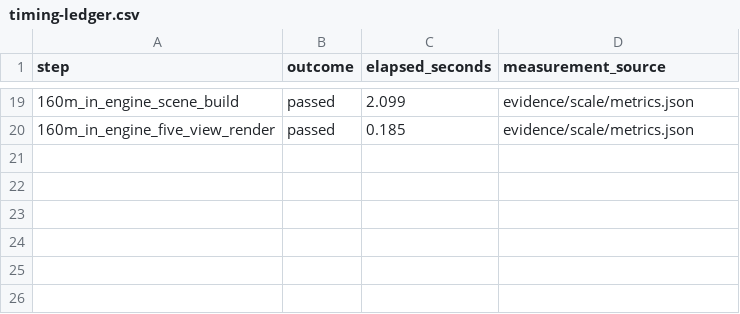
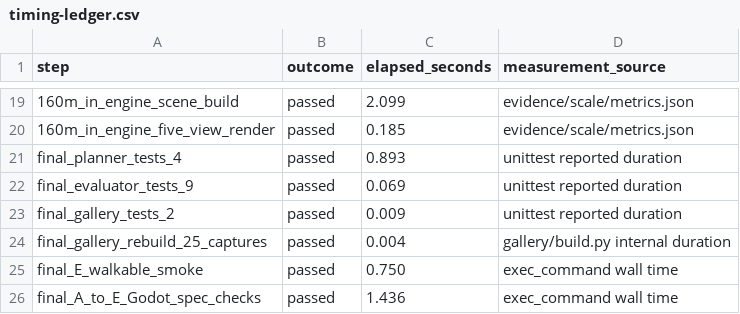
Before and after one commit to Moggeth/branns-forge-vr, a CSV file: experiments/visual-2d3d-20260928/reports/timing-ledger.csv, drawn as a sheet; only a part is shown, gaps mark what is left out; the diff names each change by its address in the sheet, - before the commit and + after, or states it on an @@ line.

Commit message:
Record final orchard verification timings

```diff
--- a/experiments/visual-2d3d-20260928/reports/timing-ledger.csv
+++ b/experiments/visual-2d3d-20260928/reports/timing-ledger.csv
+row 21: final_planner_tests_4 | passed | 0.893 | unittest reported duration
+row 22: final_evaluator_tests_9 | passed | 0.069 | unittest reported duration
+row 23: final_gallery_tests_2 | passed | 0.009 | unittest reported duration
+row 24: final_gallery_rebuild_25_captures | passed | 0.004 | gallery/build.py internal duration
+row 25: final_E_walkable_smoke | passed | 0.750 | exec_command wall time
+row 26: final_A_to_E_Godot_spec_checks | passed | 1.436 | exec_command wall time
```
